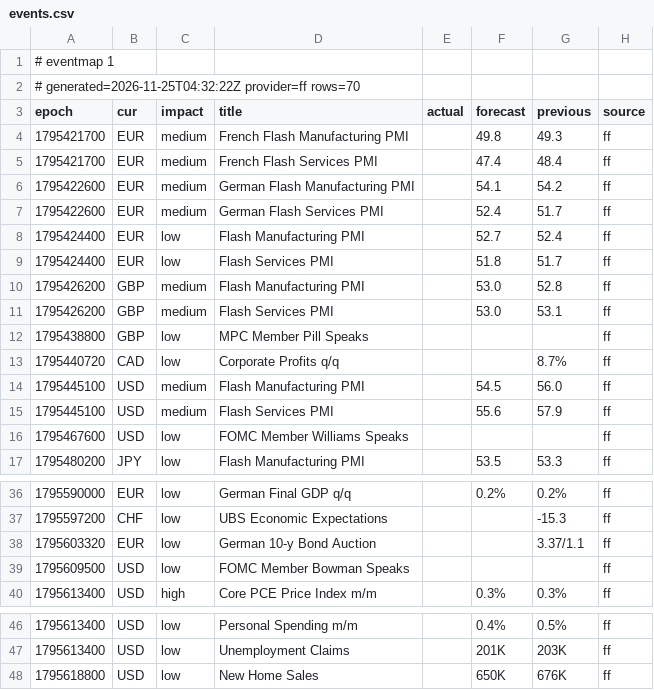
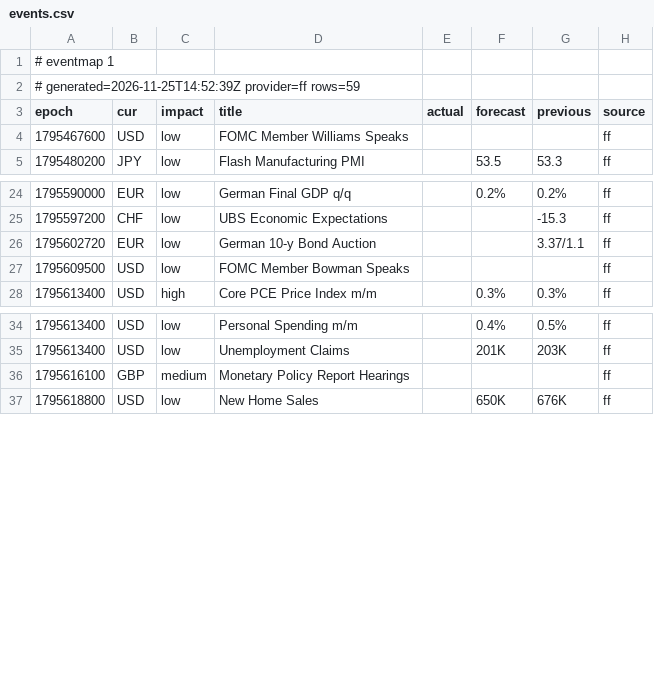
Before and after one commit to excalibur003/eventmap, a CSV file: feed/events.csv, drawn as a sheet; only a part is shown, gaps mark what is left out.

Commit message:
feed 2026-11-25T14:52:39Z

```diff
--- a/feed/events.csv
+++ b/feed/events.csv
@@ -1,16 +1,4 @@
 # eventmap 1
-# generated=2026-11-25T04:32:22Z provider=ff rows=70
+# generated=2026-11-25T14:52:39Z provider=ff rows=59
 epoch|cur|impact|title|actual|forecast|previous|source
-1795421700|EUR|medium|French Flash Manufacturing PMI||49.8|49.3|ff
-1795421700|EUR|medium|French Flash Services PMI||47.4|48.4|ff
-1795422600|EUR|medium|German Flash Manufacturing PMI||54.1|54.2|ff
-1795422600|EUR|medium|German Flash Services PMI||52.4|51.7|ff
-1795424400|EUR|low|Flash Manufacturing PMI||52.7|52.4|ff
-1795424400|EUR|low|Flash Services PMI||51.8|51.7|ff
-1795426200|GBP|medium|Flash Manufacturing PMI||53.0|52.8|ff
-1795426200|GBP|medium|Flash Services PMI||53.0|53.1|ff
-1795438800|GBP|low|MPC Member Pill Speaks||||ff
-1795440720|CAD|low|Corporate Profits q/q|||8.7%|ff
-1795445100|USD|medium|Flash Manufacturing PMI||54.5|56.0|ff
-1795445100|USD|medium|Flash Services PMI||55.6|57.9|ff
 1795467600|USD|low|FOMC Member Williams Speaks||||ff
@@ -37,3 +25,3 @@ epoch|cur|impact|title|actual|forecast|previous|source
 1795597200|CHF|low|UBS Economic Expectations|||-15.3|ff
-1795603320|EUR|low|German 10-y Bond Auction|||3.37/1.1|ff
+1795602720|EUR|low|German 10-y Bond Auction|||3.37/1.1|ff
 1795609500|USD|low|FOMC Member Bowman Speaks||||ff
@@ -47,2 +35,3 @@ epoch|cur|impact|title|actual|forecast|previous|source
 1795613400|USD|low|Unemployment Claims||201K|203K|ff
+1795616100|GBP|medium|Monetary Policy Report Hearings||||ff
 1795618800|USD|low|New Home Sales||650K|676K|ff
```
